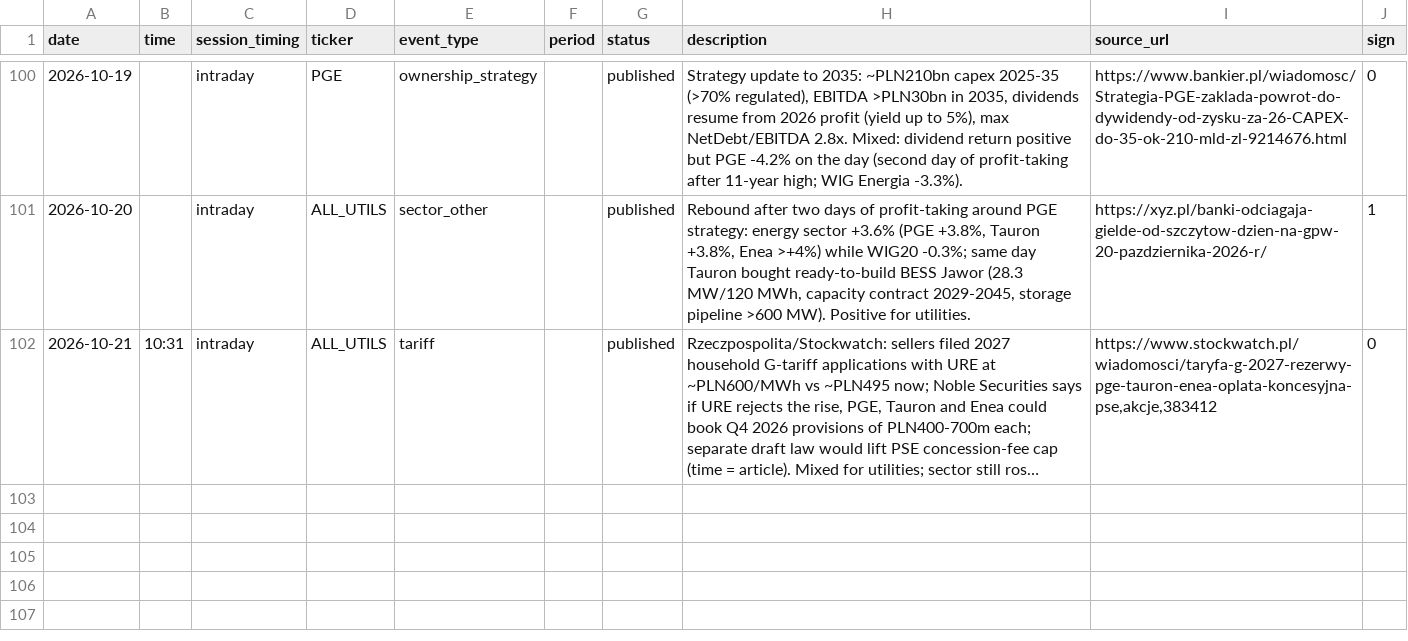
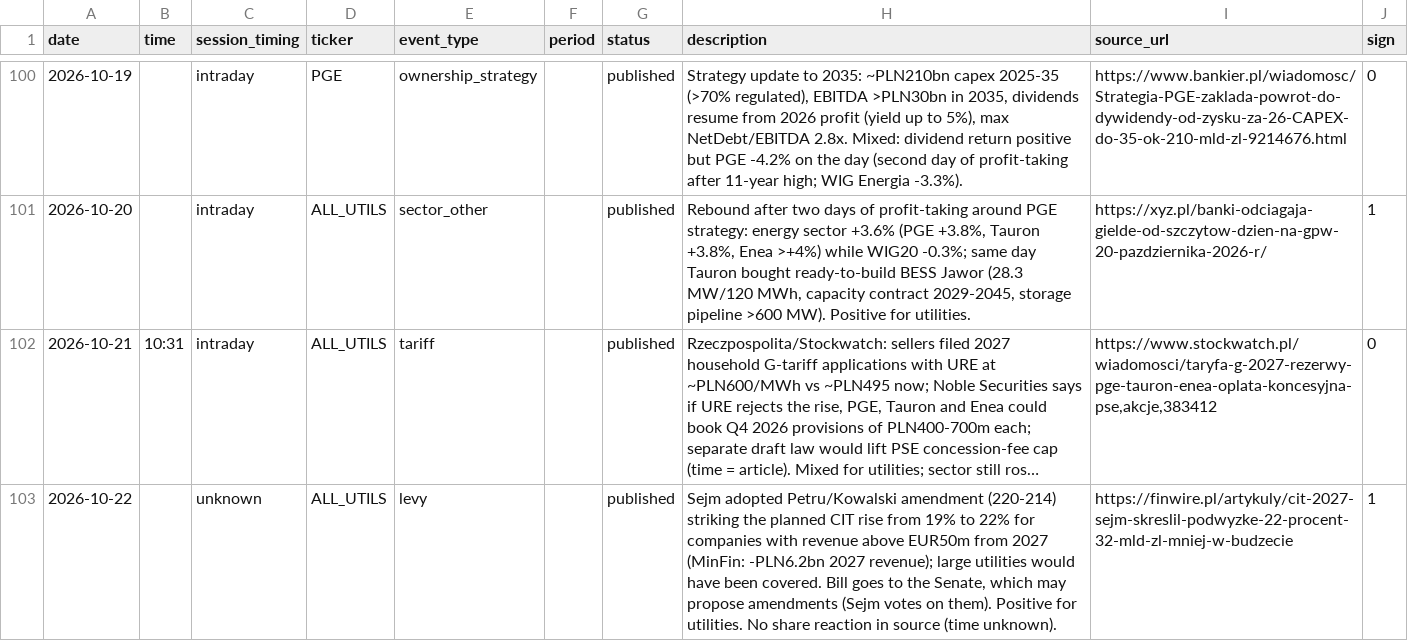
Before and after one commit to Rookiedevv/investe, a CSV file: data/util_events.csv, drawn as a sheet; only a part is shown, gaps mark what is left out; long unchanged cells end in …; the diff names each change by its address in the sheet, - before the commit and + after, or states it on an @@ line.

```diff
--- a/data/util_events.csv
+++ b/data/util_events.csv
+row 103: 2026-10-22 |  | unknown | ALL_UTILS | levy |  | published | Sejm adopted Petru/Kowalski amendment (220-214) striking the planned CIT rise from 19% to 22% for companies with revenue above EUR50m from 2027 (MinFin: -PLN6.2bn 2027 revenue); large utilities would have been covered. Bill goes to the Senate, which may propose amendments (Sejm votes on them). Positive for utilities. No share reaction in source (time unknown). | https://finwire.pl/artykuly/cit-2027-sejm-skreslil-podwyzke-22-procent-32-mld-zl-mniej-w-budzecie | 1
```
Also changed, not shown: data/political_events.csv.
